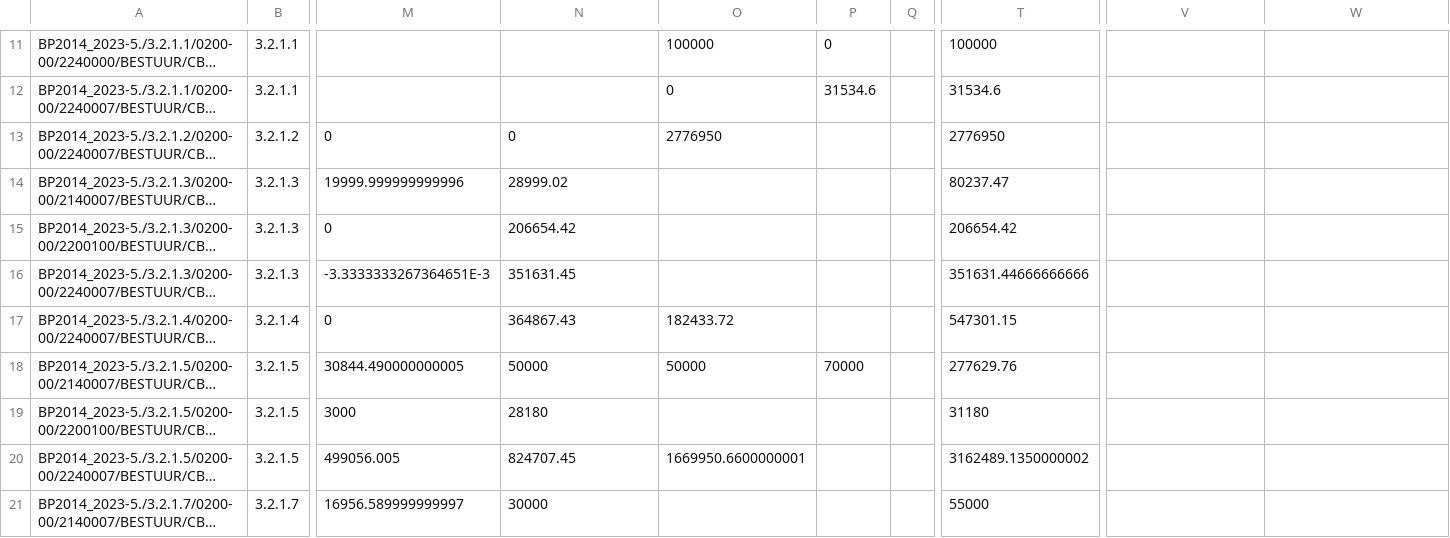
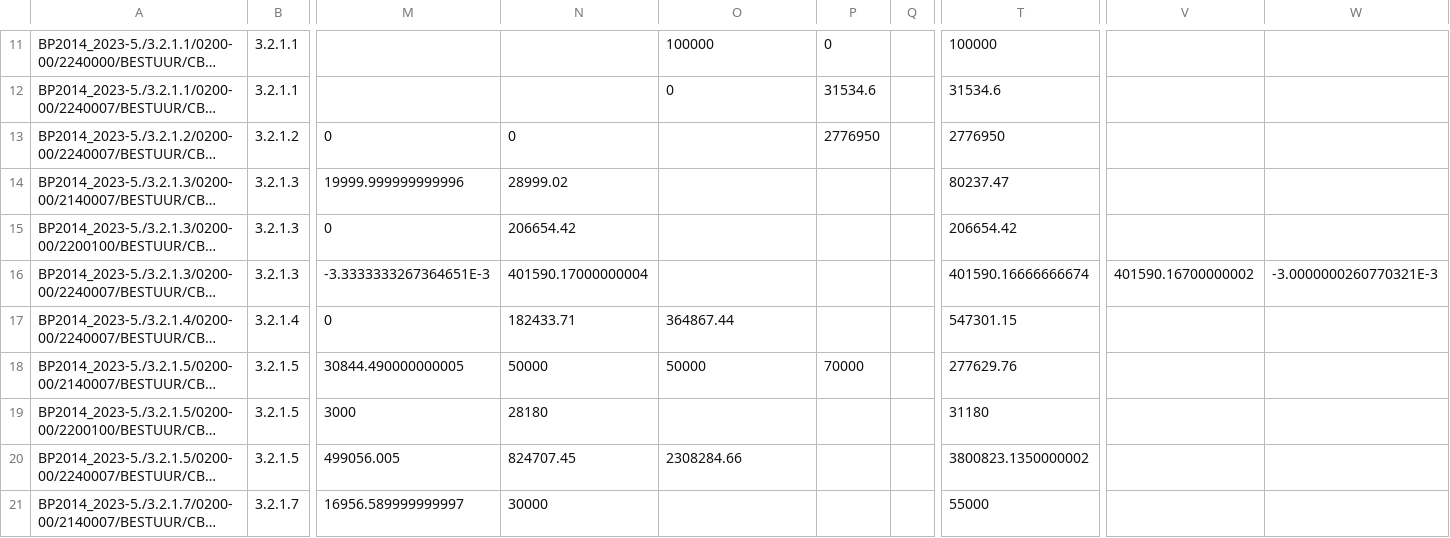
Before and after one commit to plons/mjp-comparator, a CSV file: data/2018/budget-change/investerings-uitgaven_IB2019_v4.csv, drawn as a sheet; only a part is shown, gaps mark what is left out; long unchanged cells end in …; the diff covers the shown part only; the diff names each change by its address in the sheet, - before the commit and + after, or states it on an @@ line.

```diff
--- a/data/2018/budget-change/investerings-uitgaven_IB2019_v4.csv
+++ b/data/2018/budget-change/investerings-uitgaven_IB2019_v4.csv
-O13: 2776950
+O13: (empty)
-P13: (empty)
+P13: 2776950
-N16: 351631.45
+N16: 401590.17000000004
-T16: 351631.44666666666
+T16: 401590.16666666674
-V16: (empty)
+V16: 401590.16700000002
-W16: (empty)
+W16: -3.0000000260770321E-3
-N17: 364867.43
+N17: 182433.71
-O17: 182433.72
+O17: 364867.44
-O20: 1669950.6600000001
+O20: 2308284.66
-T20: 3162489.1350000002
+T20: 3800823.1350000002
```
Also changed, not shown: 6 added rows, 4 removed rows and 39 edited cells elsewhere in this file, data/2018/budget-change/exploitatie-ontvangsten_IB2019_v5.csv, data/2018/budget-change/exploitatie-uitgaven_IB2019_v5.csv, 3 other files.
